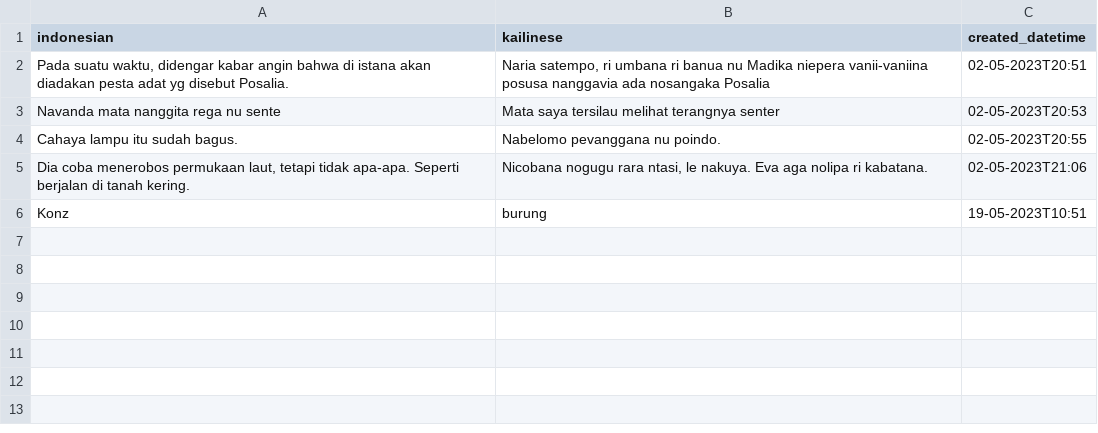
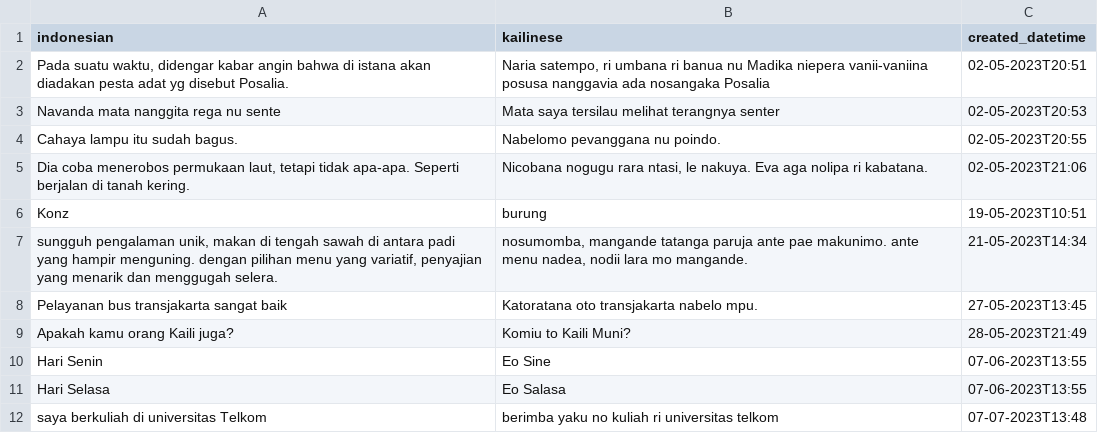
Before and after one commit to fendiirfan/machine-translation-kailinese, a CSV file: input/mt-kaili-contribute.csv, drawn as a sheet.

```diff
--- a/input/mt-kaili-contribute.csv
+++ b/input/mt-kaili-contribute.csv
@@ -6 +6,7 @@ Cahaya lampu itu sudah bagus.,Nabelomo pevanggana nu poindo.,02-05-2023T20:55
 Konz,burung,19-05-2023T10:51
+"sungguh pengalaman unik, makan di tengah sawah di antara padi yang hampir menguning. dengan pilihan menu yang variatif, penyajian yang menarik dan menggugah selera.","nosumomba, mangande tatanga paruja ante pae makunimo. ante menu nadea, nodii lara mo mangande.",21-05-2023T14:34
+Pelayanan bus transjakarta sangat baik,Katoratana oto transjakarta nabelo mpu.,27-05-2023T13:45
+Apakah kamu orang Kaili juga?,Komiu to Kaili Muni?,28-05-2023T21:49
+Hari Senin,Eo Sine,07-06-2023T13:55
+Hari Selasa,Eo Salasa,07-06-2023T13:55
+saya berkuliah di universitas Telkom, berimba yaku no kuliah ri universitas telkom,07-07-2023T13:48
```
Also changed, not shown: 3 other files.
